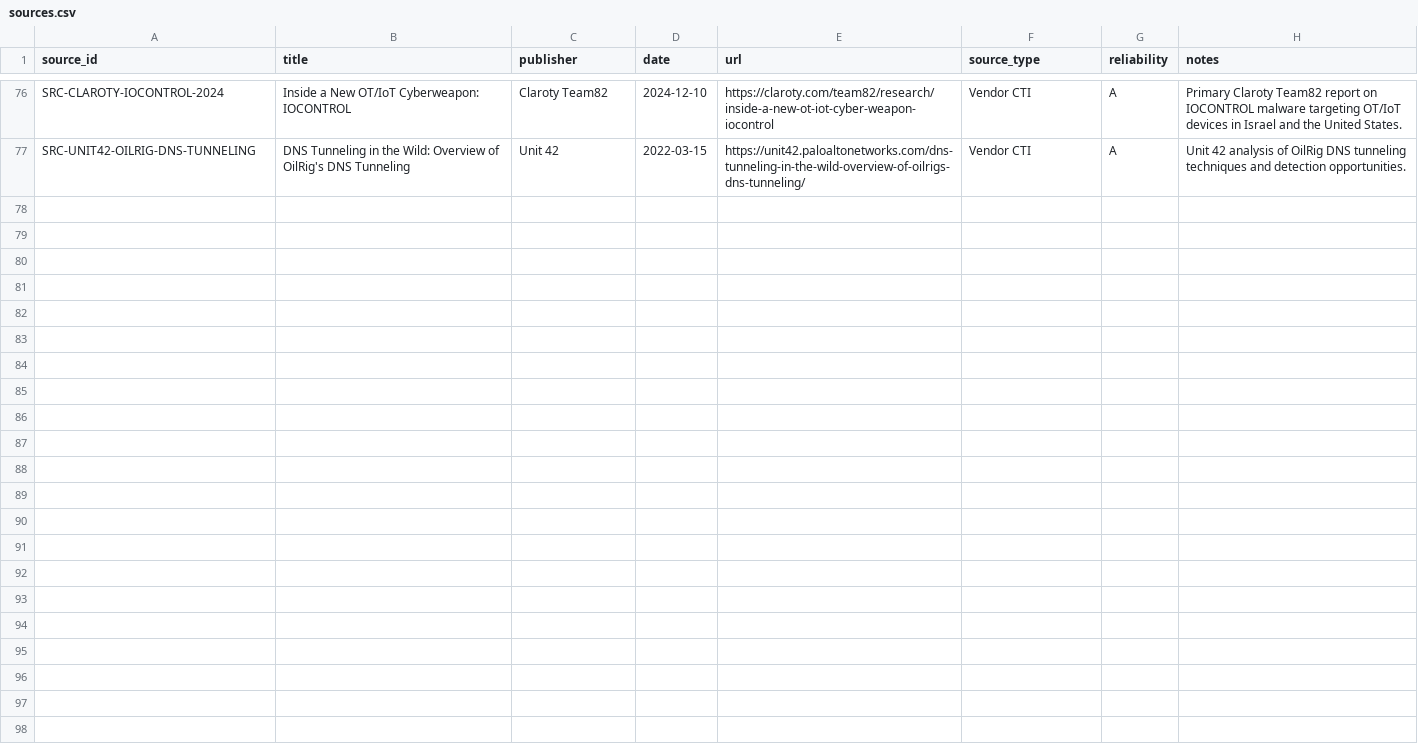
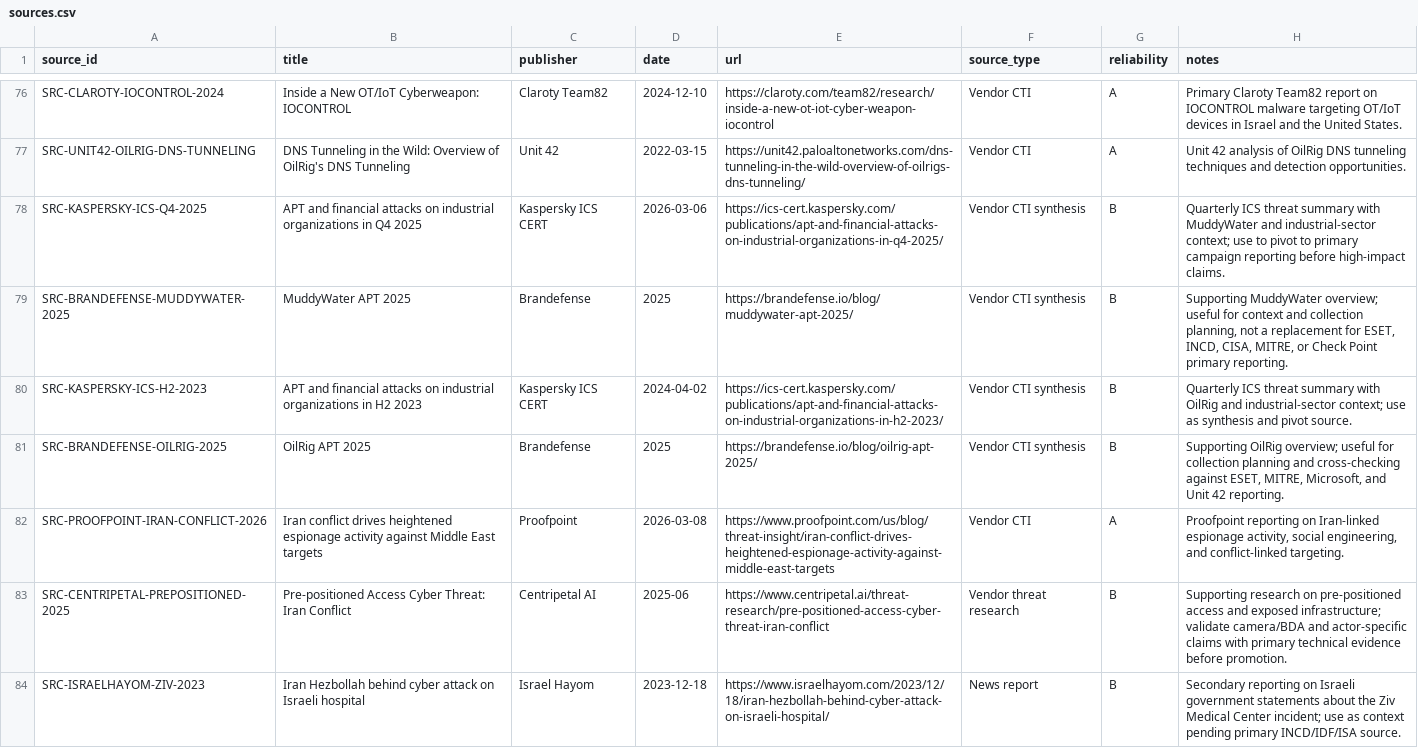
Before and after one commit to anpa1200/israel-government-threat-actors-cti, a CSV file: data/sources.csv, drawn as a sheet; only a part is shown, gaps mark what is left out; the diff covers the shown part only.

Commit message:
Integrate research source archive

```diff
--- a/data/sources.csv
+++ b/data/sources.csv
@@ -77 +77,8 @@ SRC-CLAROTY-IOCONTROL-2024,Inside a New OT/IoT Cyberweapon: IOCONTROL,Claroty Te
 SRC-UNIT42-OILRIG-DNS-TUNNELING,DNS Tunneling in the Wild: Overview of OilRig's DNS Tunneling,Unit 42,2022-03-15,https://unit42.paloaltonetworks.com/dns-tunneling-in-the-wild-overview-of-oilrigs-dns-tunneling/,Vendor CTI,A,"Unit 42 analysis of OilRig DNS tunneling techniques and detection opportunities."
+SRC-KASPERSKY-ICS-Q4-2025,APT and financial attacks on industrial organizations in Q4 2025,Kaspersky ICS CERT,2026-03-06,https://ics-cert.kaspersky.com/publications/apt-and-financial-attacks-on-industrial-organizations-in-q4-2025/,Vendor CTI synthesis,B,"Quarterly ICS threat summary with MuddyWater and industrial-sector context; use to pivot to primary campaign reporting before high-impact claims."
+SRC-BRANDEFENSE-MUDDYWATER-2025,MuddyWater APT 2025,Brandefense,2025,https://brandefense.io/blog/muddywater-apt-2025/,Vendor CTI synthesis,B,"Supporting MuddyWater overview; useful for context and collection planning, not a replacement for ESET, INCD, CISA, MITRE, or Check Point primary reporting."
+SRC-KASPERSKY-ICS-H2-2023,APT and financial attacks on industrial organizations in H2 2023,Kaspersky ICS CERT,2024-04-02,https://ics-cert.kaspersky.com/publications/apt-and-financial-attacks-on-industrial-organizations-in-h2-2023/,Vendor CTI synthesis,B,"Quarterly ICS threat summary with OilRig and industrial-sector context; use as synthesis and pivot source."
+SRC-BRANDEFENSE-OILRIG-2025,OilRig APT 2025,Brandefense,2025,https://brandefense.io/blog/oilrig-apt-2025/,Vendor CTI synthesis,B,"Supporting OilRig overview; useful for collection planning and cross-checking against ESET, MITRE, Microsoft, and Unit 42 reporting."
+SRC-PROOFPOINT-IRAN-CONFLICT-2026,Iran conflict drives heightened espionage activity against Middle East targets,Proofpoint,2026-03-08,https://www.proofpoint.com/us/blog/threat-insight/iran-conflict-drives-heightened-espionage-activity-against-middle-east-targets,Vendor CTI,A,"Proofpoint reporting on Iran-linked espionage activity, social engineering, and conflict-linked targeting."
+SRC-CENTRIPETAL-PREPOSITIONED-2025,Pre-positioned Access Cyber Threat: Iran Conflict,Centripetal AI,2025-06,https://www.centripetal.ai/threat-research/pre-positioned-access-cyber-threat-iran-conflict,Vendor threat research,B,"Supporting research on pre-positioned access and exposed infrastructure; validate camera/BDA and actor-specific claims with primary technical evidence before promotion."
+SRC-ISRAELHAYOM-ZIV-2023,Iran Hezbollah behind cyber attack on Israeli hospital,Israel Hayom,2023-12-18,https://www.israelhayom.com/2023/12/18/iran-hezbollah-behind-cyber-attack-on-israeli-hospital/,News report,B,"Secondary reporting on Israeli government statements about the Ziv Medical Center incident; use as context pending primary INCD/IDF/ISA source."
```
Also changed, not shown: 6 added rows elsewhere in this file, data/ioc-references.csv, data/malware-references.csv, 22 other files.
